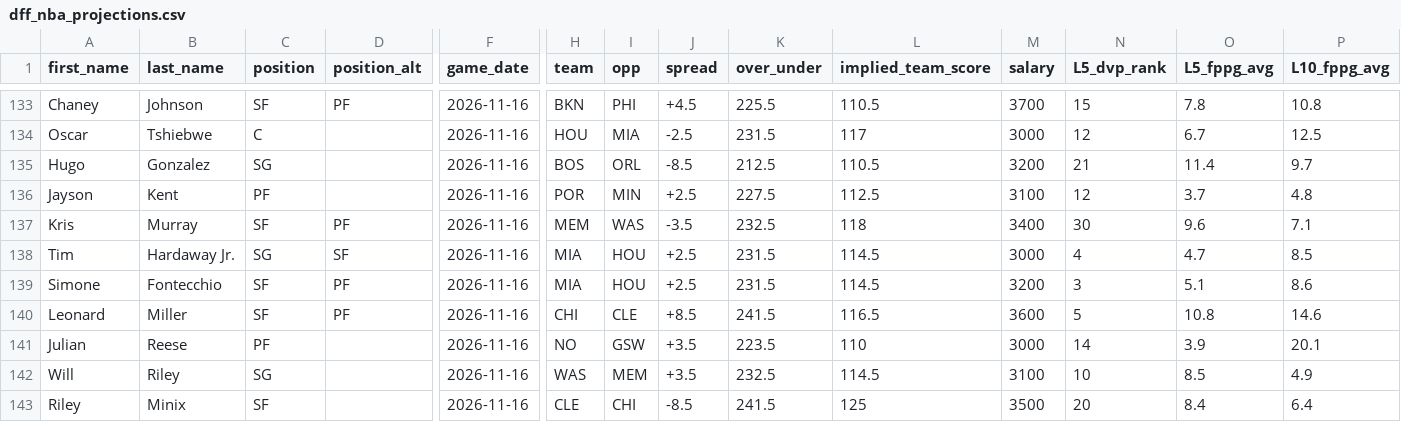
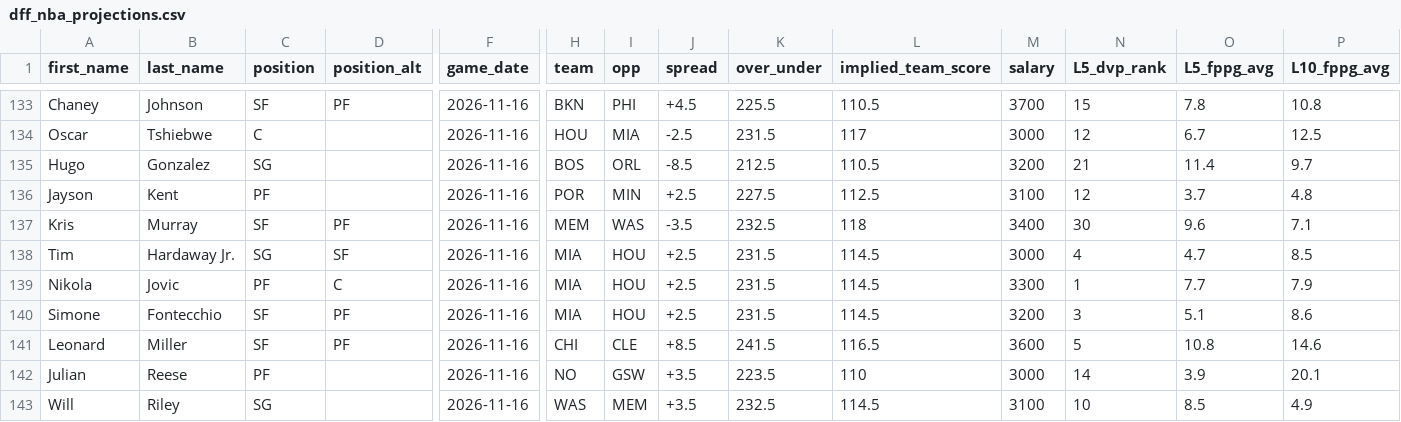
Before and after one commit to marchyyyy/stamped, a CSV file: data/dff_nba_projections.csv, drawn as a sheet; only a part is shown, gaps mark what is left out; the shorter side is filled out with more unchanged rows; rows hold the shown columns only; the diff names each change by its address in the sheet, - before the commit and + after, or states it on an @@ line.

Commit message:
DFF NBA projections refresh (196 players, 2026-11-16 3:50 PM ET)

```diff
--- a/data/dff_nba_projections.csv
+++ b/data/dff_nba_projections.csv
+row 139: Nikola | Jovic | PF | C | 2026-11-16 | MIA | HOU | +2.5 | 231.5 | 114.5 | 3300 | 1 | 7.7 | 7.9
```
